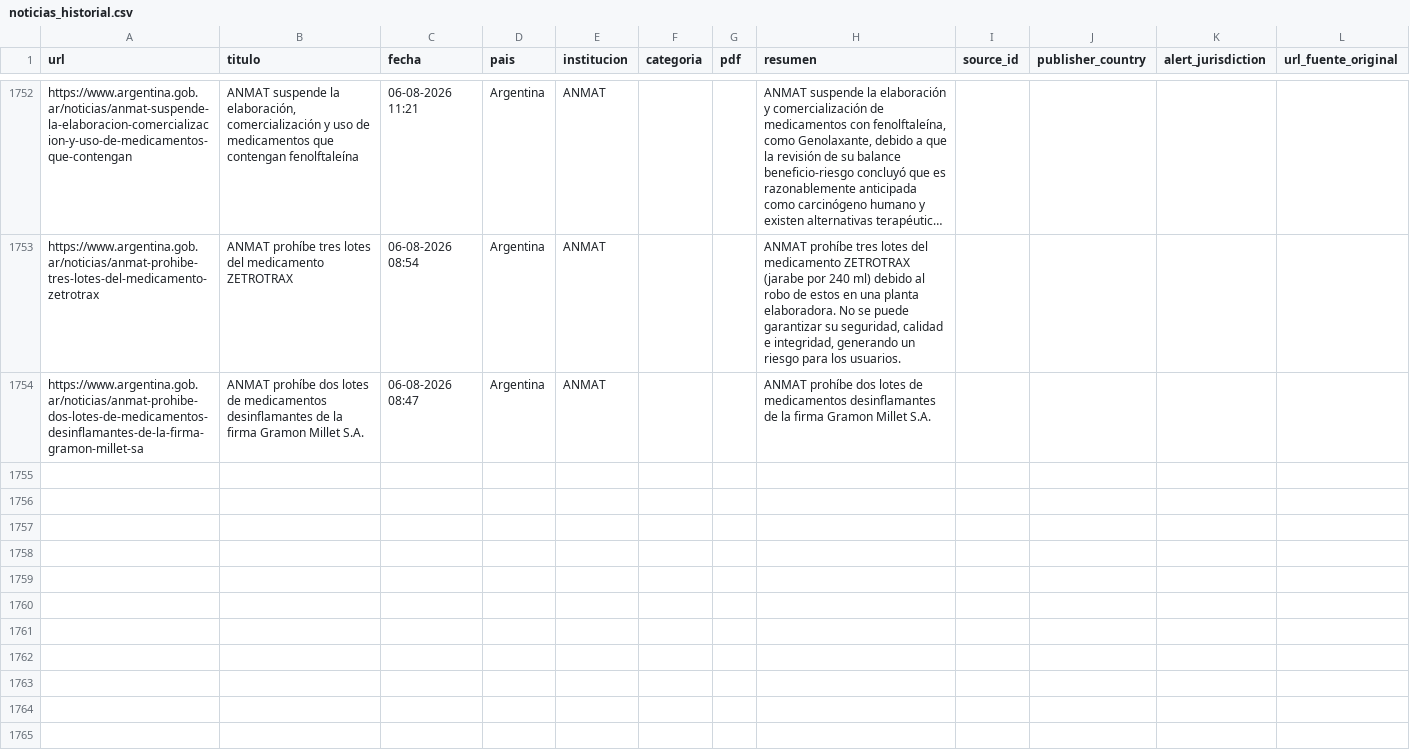
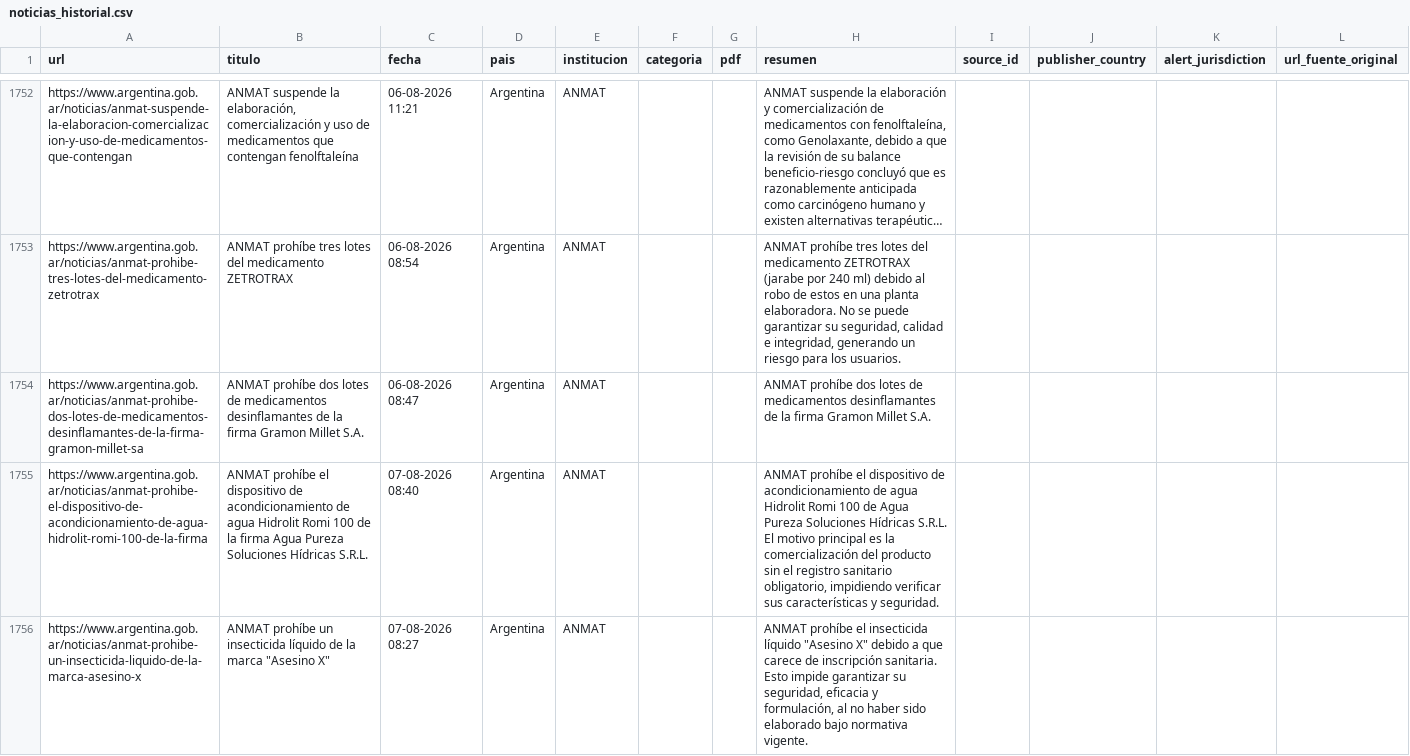
Before and after one commit to JohanEsR17/Web-Scraping-Alertas-Farmacovigilancia, a CSV file: noticias_historial.csv, drawn as a sheet; only a part is shown, gaps mark what is left out; long unchanged cells end in …; the diff names each change by its address in the sheet, - before the commit and + after, or states it on an @@ line.

```diff
--- a/noticias_historial.csv
+++ b/noticias_historial.csv
+row 1755: https://www.argentina.gob.ar/noticias/anmat-prohibe-el-dispositivo-de-acondicionamiento-de-agua-hidrolit-romi-100-de-la-firma | ANMAT prohíbe el dispositivo de acondicionamiento de agua Hidrolit Romi 100 de la firma Agua Pureza Soluciones Hídricas S.R.L. | 07-08-2026 08:40 | Argentina | ANMAT |  |  | ANMAT prohíbe el dispositivo de acondicionamiento de agua Hidrolit Romi 100 de Agua Pureza Soluciones Hídricas S.R.L. El motivo principal es la comercialización del producto sin el registro sanitario obligatorio, impidiendo verificar sus características y seguridad.
+row 1756: https://www.argentina.gob.ar/noticias/anmat-prohibe-un-insecticida-liquido-de-la-marca-asesino-x | ANMAT prohíbe un insecticida líquido de la marca "Asesino X" | 07-08-2026 08:27 | Argentina | ANMAT |  |  | ANMAT prohíbe el insecticida líquido "Asesino X" debido a que carece de inscripción sanitaria. Esto impide garantizar su seguridad, eficacia y formulación, al no haber sido elaborado bajo normativa vigente.
```
